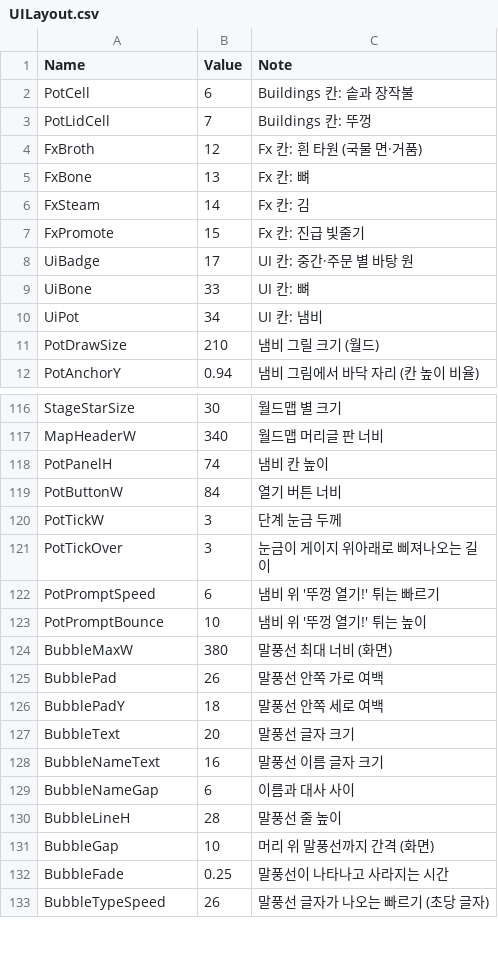
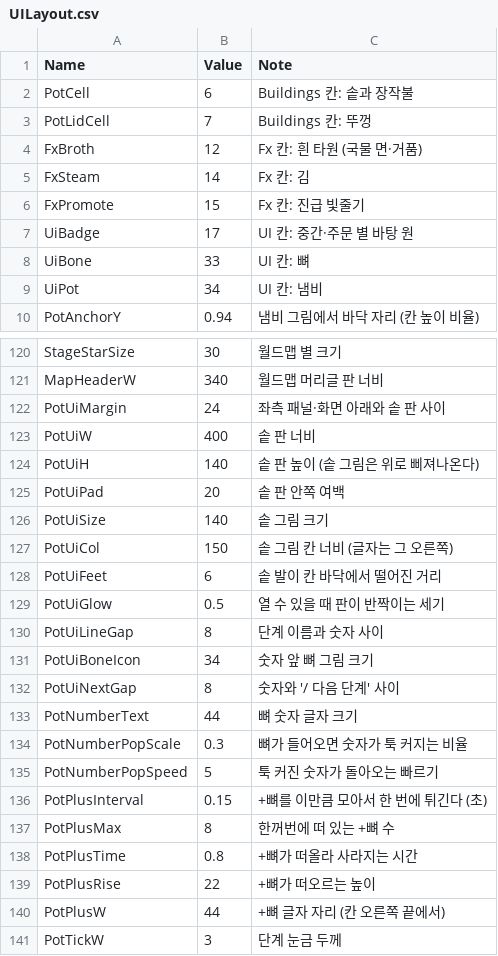
Before and after one commit to YooJaeJun/YJJWave, a CSV file: Content/YJJWave/Data/UILayout.csv, drawn as a sheet; only a part is shown, gaps mark what is left out; the shorter side is filled out with more unchanged rows; the diff covers the shown part only.

```diff
--- a/Content/YJJWave/Data/UILayout.csv
+++ b/Content/YJJWave/Data/UILayout.csv
@@ -4,3 +4,2 @@ PotLidCell,7,Buildings 칸: 뚜껑
 FxBroth,12,Fx 칸: 흰 타원 (국물 면·거품)
-FxBone,13,Fx 칸: 뼈
 FxSteam,14,Fx 칸: 김
@@ -10,3 +9,2 @@ UiBone,33,UI 칸: 뼈
 UiPot,34,UI 칸: 냄비
-PotDrawSize,210,냄비 그릴 크기 (월드)
 PotAnchorY,0.94,냄비 그림에서 바닥 자리 (칸 높이 비율)
@@ -117,4 +121,21 @@ StageStarSize,30,월드맵 별 크기
 MapHeaderW,340,월드맵 머리글 판 너비
-PotPanelH,74,냄비 칸 높이
-PotButtonW,84,열기 버튼 너비
+PotUiMargin,24,좌측 패널·화면 아래와 솥 판 사이
+PotUiW,400,솥 판 너비
+PotUiH,140,솥 판 높이 (솥 그림은 위로 삐져나온다)
+PotUiPad,20,솥 판 안쪽 여백
+PotUiSize,140,솥 그림 크기
+PotUiCol,150,솥 그림 칸 너비 (글자는 그 오른쪽)
+PotUiFeet,6,솥 발이 칸 바닥에서 떨어진 거리
+PotUiGlow,0.5,열 수 있을 때 판이 반짝이는 세기
+PotUiLineGap,8,단계 이름과 숫자 사이
+PotUiBoneIcon,34,숫자 앞 뼈 그림 크기
+PotUiNextGap,8,숫자와 '/ 다음 단계' 사이
+PotNumberText,44,뼈 숫자 글자 크기
+PotNumberPopScale,0.3,뼈가 들어오면 숫자가 툭 커지는 비율
+PotNumberPopSpeed,5,툭 커진 숫자가 돌아오는 빠르기
+PotPlusInterval,0.15,+뼈를 이만큼 모아서 한 번에 튀긴다 (초)
+PotPlusMax,8,한꺼번에 떠 있는 +뼈 수
+PotPlusTime,0.8,+뼈가 떠올라 사라지는 시간
+PotPlusRise,22,+뼈가 떠오르는 높이
+PotPlusW,44,+뼈 글자 자리 (칸 오른쪽 끝에서)
 PotTickW,3,단계 눈금 두께
```
Also changed, not shown: 8 added rows, 2 removed rows and 9 edited cells elsewhere in this file, Content/YJJWave/Data/Localization.csv, Content/YJJWave/Data/Tuning.csv, 19 other files.
